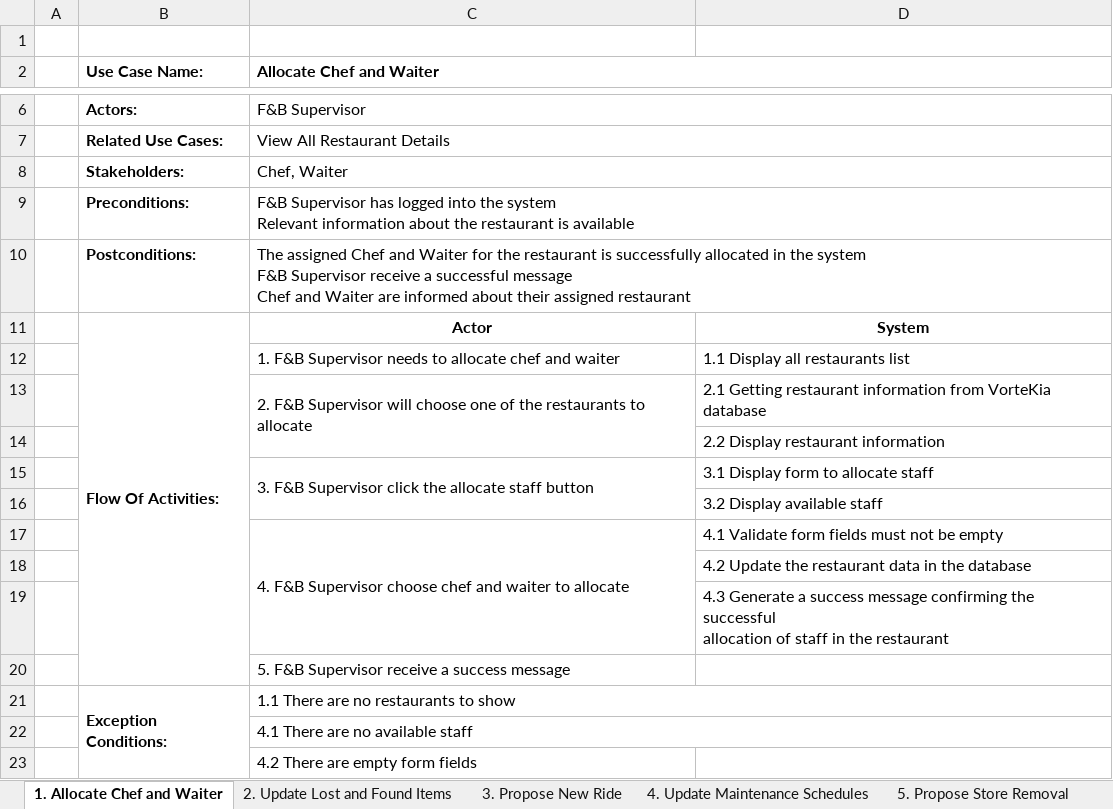
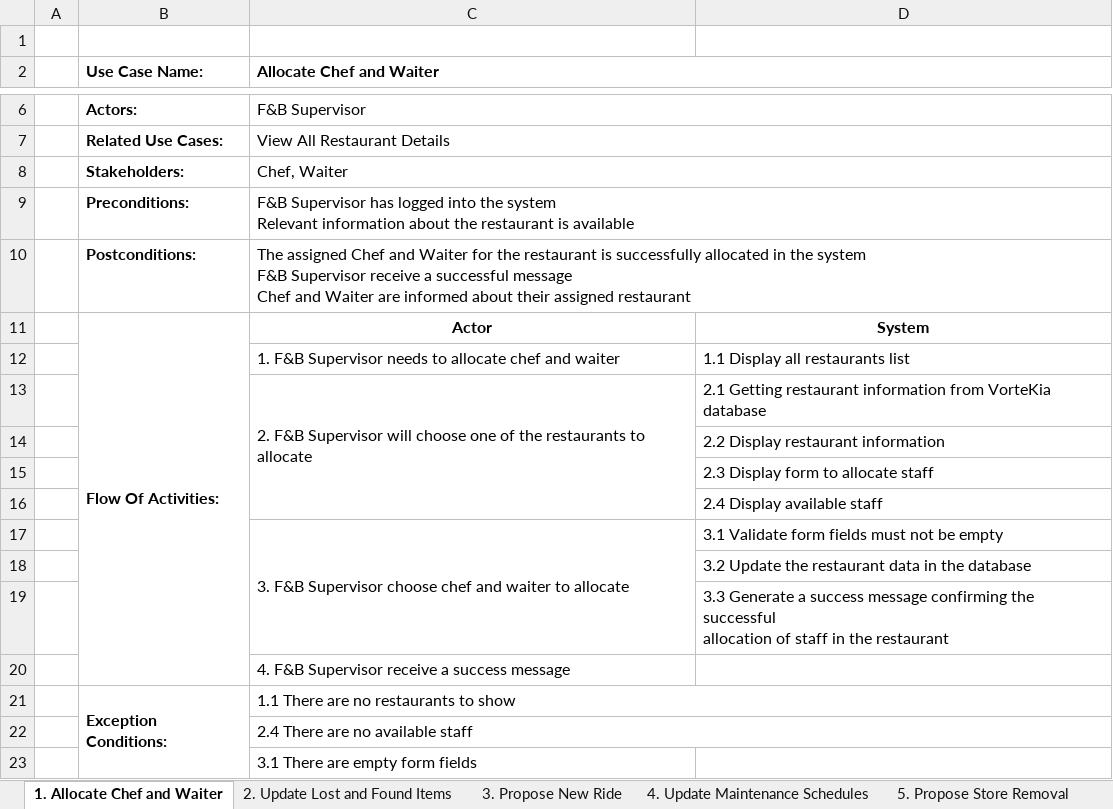
Before and after one commit to Wenfuuu/TPADesktop_VorteKia, an Excel workbook: BT_Use_Case_Description.xlsx, sheet 1. Allocate Chef and Waiter, drawn as a sheet; only a part is shown, gaps mark what is left out; values as stored, in another font and other column widths than the file's, no borders; removed rows and columns are numbered as before the commit, all else as after; the diff names each change by its address in the sheet, - before the commit and + after, or states it on an @@ line.

```diff
--- a/BT_Use_Case_Description.xlsx (sheet 1. Allocate Chef and Waiter)
+++ b/BT_Use_Case_Description.xlsx (sheet 1. Allocate Chef and Waiter)
-C13:C14 merged
+C13:C16 merged
-row 15:  |  | 3. F&B Supervisor click the allocate staff button | 3.1 Display form to allocate staff
-D15: 3.2 Display available staff
+D15: 2.3 Display form to allocate staff
+row 16:  |  |  | 2.4 Display available staff
-C17 (Allocate Chef and Waiter): 4. F&B Supervisor…
+C17 (Allocate Chef and Waiter): 3. F&B Supervisor…
-D17: 4.1 Validate form fields must not be empty
+D17: 3.1 Validate form fields must not be empty
-D18: 4.2 Update the…
+D18: 3.2 Update the…
-D19: 4.3 Generate a…
+D19: 3.3 Generate a…
-C20 (Allocate Chef and Waiter): 5. F&B Supervisor receive a success message
+C20 (Allocate Chef and Waiter): 4. F&B Supervisor receive a success message
-C22 (Allocate Chef and Waiter): 4.1 There are no available staff
+C22 (Allocate Chef and Waiter): 2.4 There are no available staff
-C23 (Allocate Chef and Waiter): 4.2 There are empty form fields
+C23 (Allocate Chef and Waiter): 3.1 There are empty form fields
```
Also changed, not shown: sheet 2. Update Lost and Found Items, sheet 8. Update Restaurant Detail, sheet 7. Submit Maintenance Request, sheet 5. Propose Store Removal, sheet 4. Update Maintenance Schedules, sheet 6. Remove Souvenir, 31 other files.
